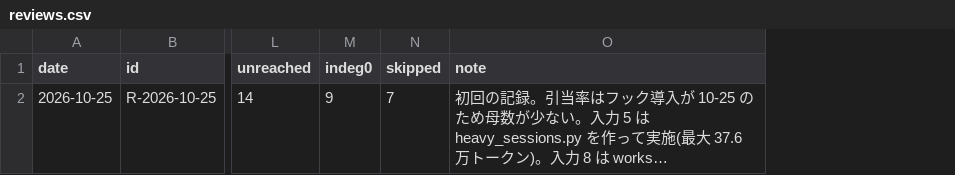
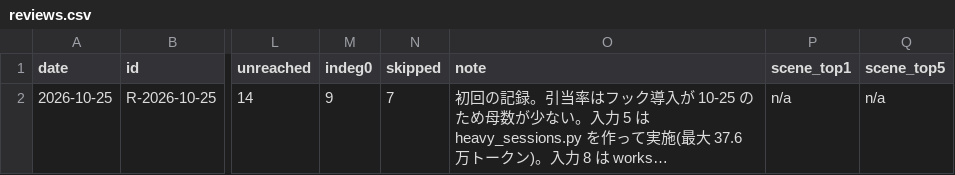
Before and after one commit to yuzucha16/workbase, a CSV file: docs/metrics/reviews.csv, drawn as a sheet; only a part is shown, gaps mark what is left out; long unchanged cells end in …; the diff names each change by its address in the sheet, - before the commit and + after, or states it on an @@ line.

```diff
--- a/docs/metrics/reviews.csv
+++ b/docs/metrics/reviews.csv
+column P (scene_top1), row 2: n/a
+column Q (scene_top5), row 2: n/a
```
Also changed, not shown: 10 other files.
